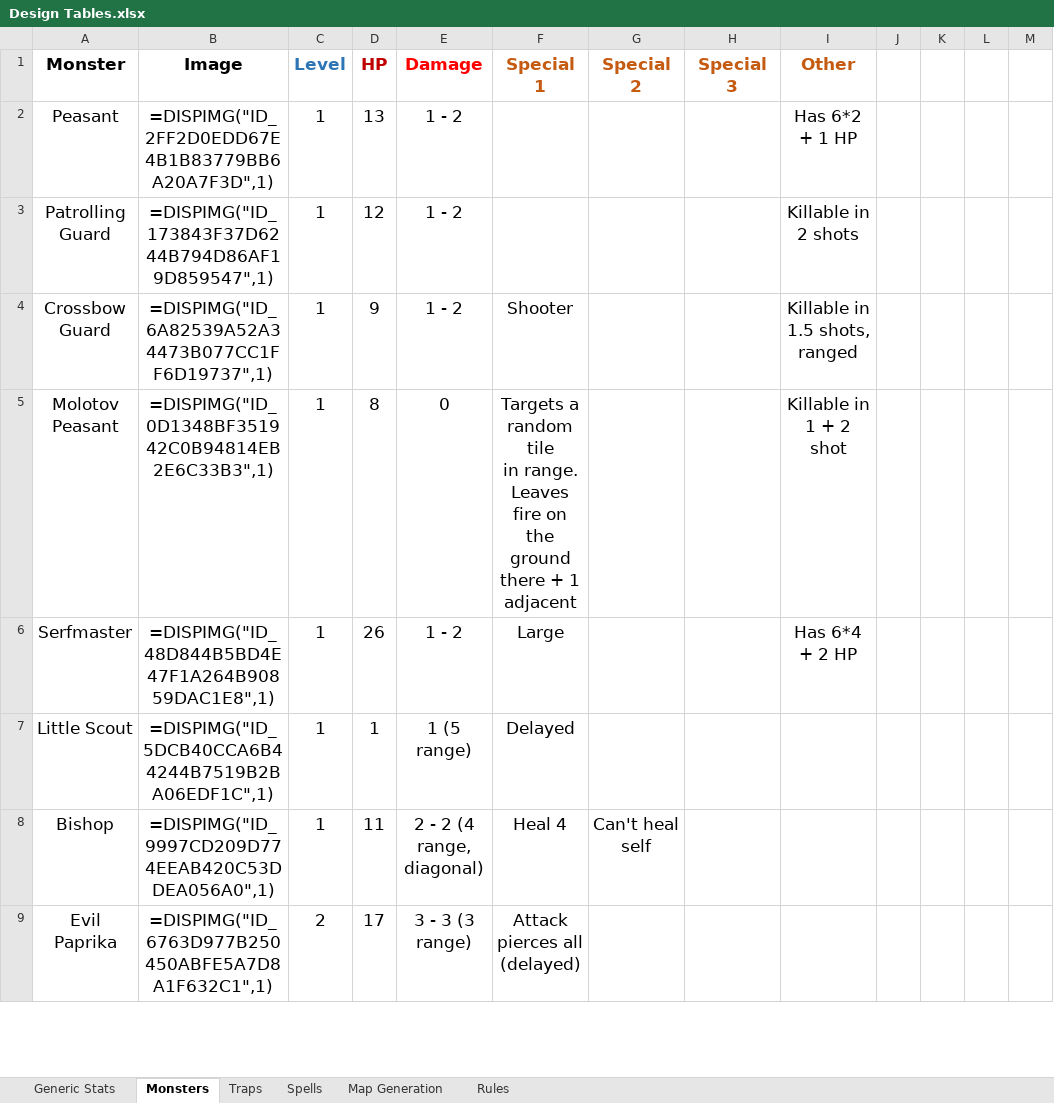
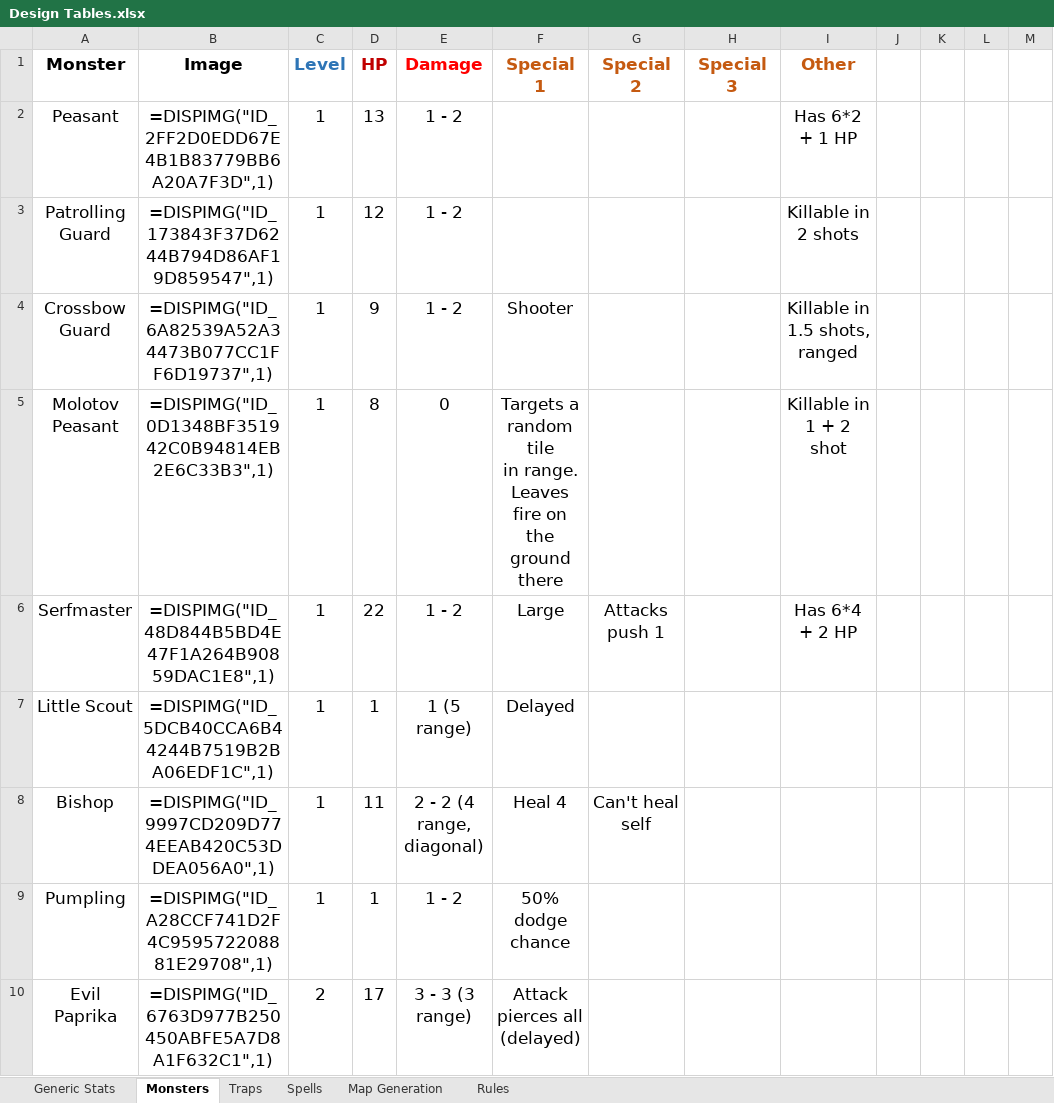
Before and after one commit to daverave1212/TaleAndAle, an Excel workbook: Design Tables.xlsx, sheet Monsters, drawn as a sheet; only a part is shown; values as stored, in another font and other column widths than the file's, no borders; the diff covers the shown part only; the diff names each change by its address in the sheet, - before the commit and + after, or states it on an @@ line.

```diff
--- a/Design Tables.xlsx (sheet Monsters)
+++ b/Design Tables.xlsx (sheet Monsters)
-F5 (Special 1): …ground there + 1 adjacent
+F5 (Special 1): …ground there
-D6 (HP): 26
+D6 (HP): 22
-G6 (Special 2): (empty)
+G6 (Special 2): Attacks push 1
@@ row 10 moved to row 9: Pumpling @@
```
Also changed, not shown: 7 added rows and 1 moved row elsewhere in this sheet, sheet Spells, charts or pictures, 16 other files.
